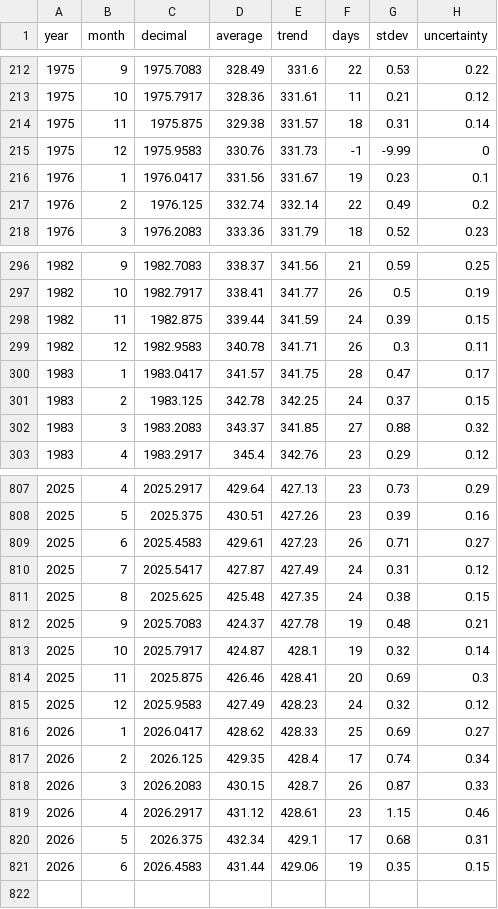
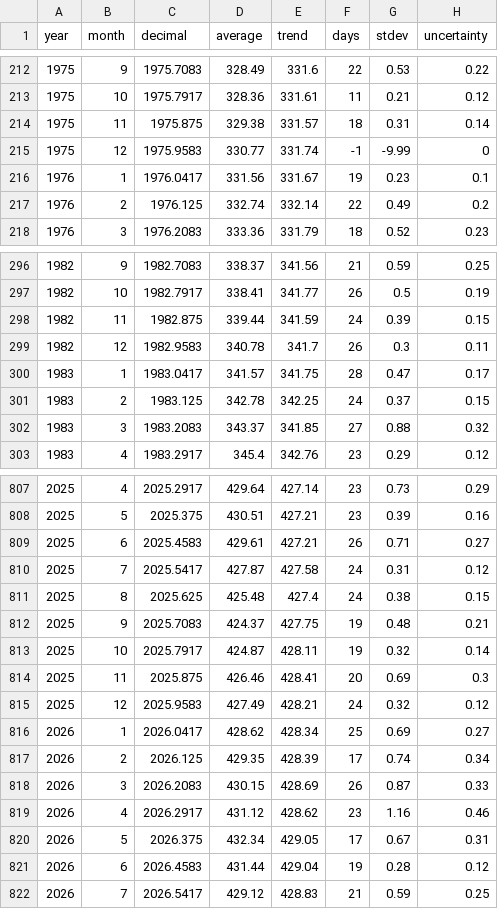
Before and after one commit to islivingston/mauna-loa-co2-widget, a CSV file: data/co2-monthly.csv, drawn as a sheet; only a part is shown, gaps mark what is left out; the diff covers the shown part only.

```diff
--- a/data/co2-monthly.csv
+++ b/data/co2-monthly.csv
@@ -214,3 +214,3 @@ year,month,decimal,average,trend,days,stdev,uncertainty
 1975,11,1975.875,329.38,331.57,18,0.31,0.14
-1975,12,1975.9583,330.76,331.73,-1,-9.99,0
+1975,12,1975.9583,330.77,331.74,-1,-9.99,0
 1976,1,1976.0417,331.56,331.67,19,0.23,0.1
@@ -298,3 +298,3 @@ year,month,decimal,average,trend,days,stdev,uncertainty
 1982,11,1982.875,339.44,341.59,24,0.39,0.15
-1982,12,1982.9583,340.78,341.71,26,0.3,0.11
+1982,12,1982.9583,340.78,341.7,26,0.3,0.11
 1983,1,1983.0417,341.57,341.75,28,0.47,0.17
@@ -807,15 +807,16 @@ year,month,decimal,average,trend,days,stdev,uncertainty
-2025,4,2025.2917,429.64,427.13,23,0.73,0.29
-2025,5,2025.375,430.51,427.26,23,0.39,0.16
-2025,6,2025.4583,429.61,427.23,26,0.71,0.27
-2025,7,2025.5417,427.87,427.49,24,0.31,0.12
-2025,8,2025.625,425.48,427.35,24,0.38,0.15
-2025,9,2025.7083,424.37,427.78,19,0.48,0.21
-2025,10,2025.7917,424.87,428.1,19,0.32,0.14
+2025,4,2025.2917,429.64,427.14,23,0.73,0.29
+2025,5,2025.375,430.51,427.21,23,0.39,0.16
+2025,6,2025.4583,429.61,427.21,26,0.71,0.27
+2025,7,2025.5417,427.87,427.58,24,0.31,0.12
+2025,8,2025.625,425.48,427.4,24,0.38,0.15
+2025,9,2025.7083,424.37,427.75,19,0.48,0.21
+2025,10,2025.7917,424.87,428.11,19,0.32,0.14
 2025,11,2025.875,426.46,428.41,20,0.69,0.3
-2025,12,2025.9583,427.49,428.23,24,0.32,0.12
-2026,1,2026.0417,428.62,428.33,25,0.69,0.27
-2026,2,2026.125,429.35,428.4,17,0.74,0.34
-2026,3,2026.2083,430.15,428.7,26,0.87,0.33
-2026,4,2026.2917,431.12,428.61,23,1.15,0.46
-2026,5,2026.375,432.34,429.1,17,0.68,0.31
-2026,6,2026.4583,431.44,429.06,19,0.35,0.15
+2025,12,2025.9583,427.49,428.21,24,0.32,0.12
+2026,1,2026.0417,428.62,428.34,25,0.69,0.27
+2026,2,2026.125,429.35,428.39,17,0.74,0.34
+2026,3,2026.2083,430.15,428.69,26,0.87,0.33
+2026,4,2026.2917,431.12,428.62,23,1.16,0.46
+2026,5,2026.375,432.34,429.05,17,0.67,0.31
+2026,6,2026.4583,431.44,429.04,19,0.28,0.12
+2026,7,2026.5417,429.12,428.83,21,0.59,0.25
```
Also changed, not shown: 26 edited cells elsewhere in this file, data/co2-weekly-recent.csv, 3 other files.
